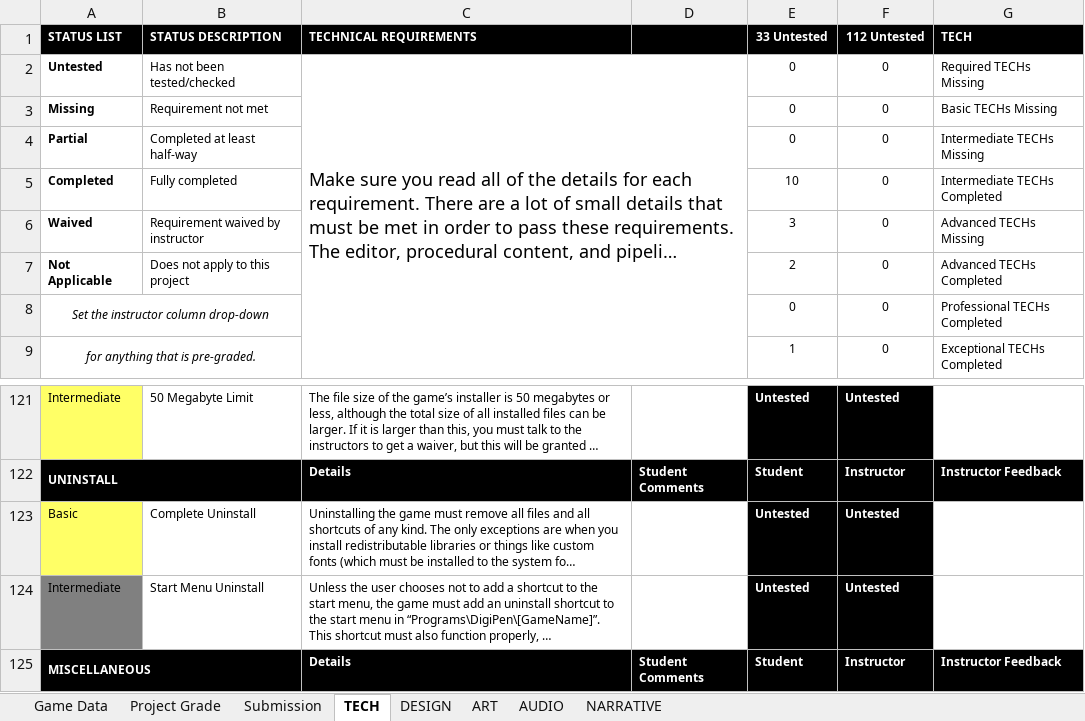
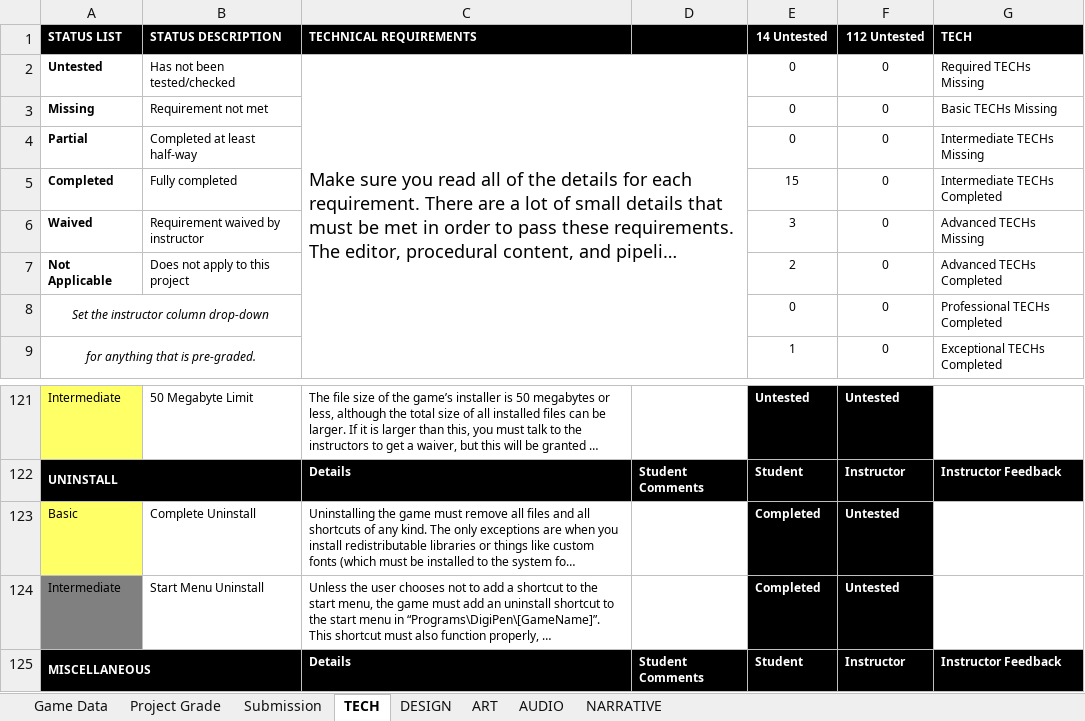
Before and after one commit to ThePaperMill/PaperCut, an Excel workbook: GameDocuments/GAM_Project_Rubric_Episode.xlsx, sheet TECH, drawn as a sheet; only a part is shown, gaps mark what is left out; long unchanged cells end in …; values as stored, in another font and other column widths than the file's, no borders; conditional formats not drawn; the diff covers the shown part only; the diff names each change by its address in the sheet, - before the commit and + after, or states it on an @@ line.

```diff
--- a/GameDocuments/GAM_Project_Rubric_Episode.xlsx (sheet TECH)
+++ b/GameDocuments/GAM_Project_Rubric_Episode.xlsx (sheet TECH)
-E1: 33 Untested
+E1: 14 Untested
-E5 (14 Untested): 10
+E5 (14 Untested): 15
-E123:E124 (14 Untested): Untested
+E123:E124 (14 Untested): Completed
```
Also changed, not shown: 20 edited cells elsewhere in this sheet, 12 other files.
